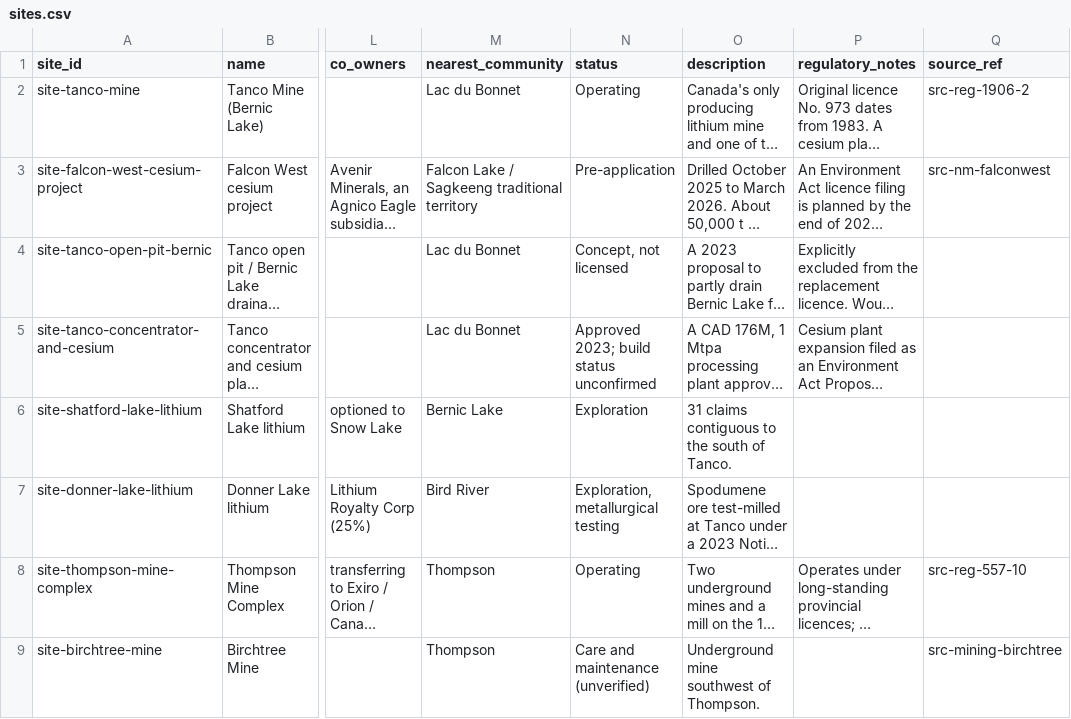
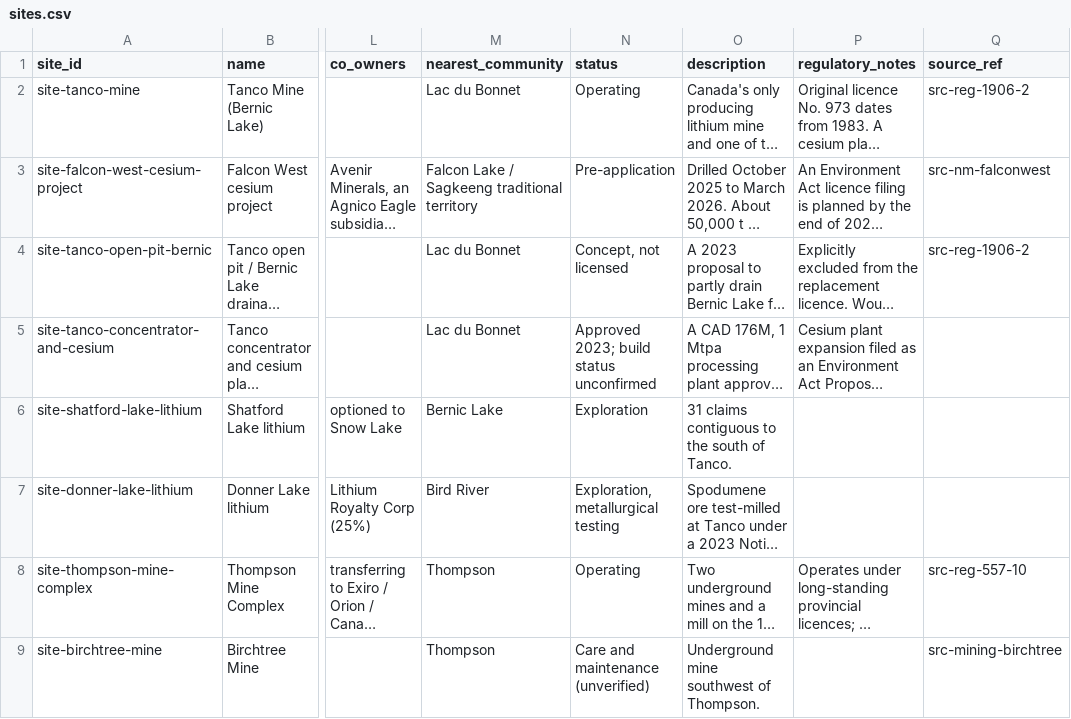
Before and after one commit to elementspod/manitoba-resource-decisions, a CSV file: data/raw/sites.csv, drawn as a sheet; only a part is shown, gaps mark what is left out; long unchanged cells end in …; the diff names each change by its address in the sheet, - before the commit and + after, or states it on an @@ line.

```diff
--- a/data/raw/sites.csv
+++ b/data/raw/sites.csv
-Q4 (source_ref): (empty)
+Q4 (source_ref): src-reg-1906-2
```
Also changed, not shown: data/raw/sources.csv, 2 other files.
